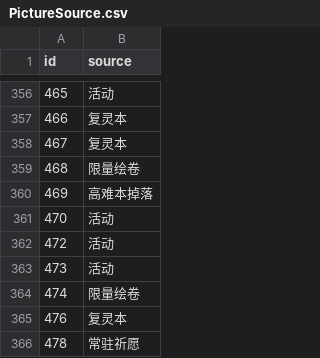
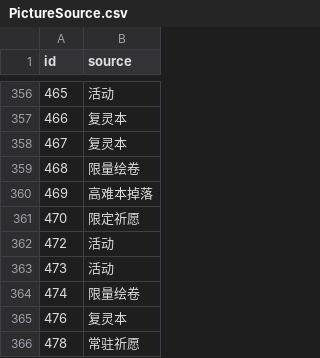
Before and after one commit to LukeZhuang/LostWordBWikiScripts, a CSV file: PictureSource.csv, drawn as a sheet; only a part is shown, gaps mark what is left out.

```diff
--- a/PictureSource.csv
+++ b/PictureSource.csv
@@ -360,3 +360,3 @@ id,source
 469,高难本掉落
-470,活动
+470,限定祈愿
 472,活动
```
Also changed, not shown: UnitDate.csv, tracking_files/HitCheckOrderTable_without_id.csv, 9 other files.
